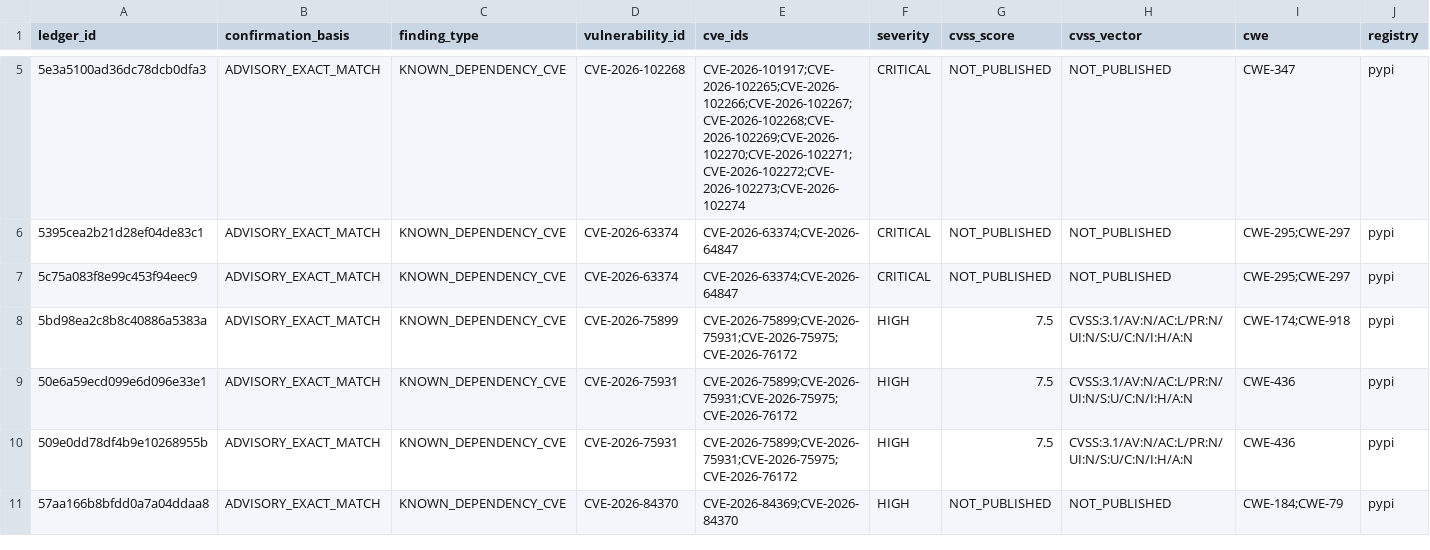
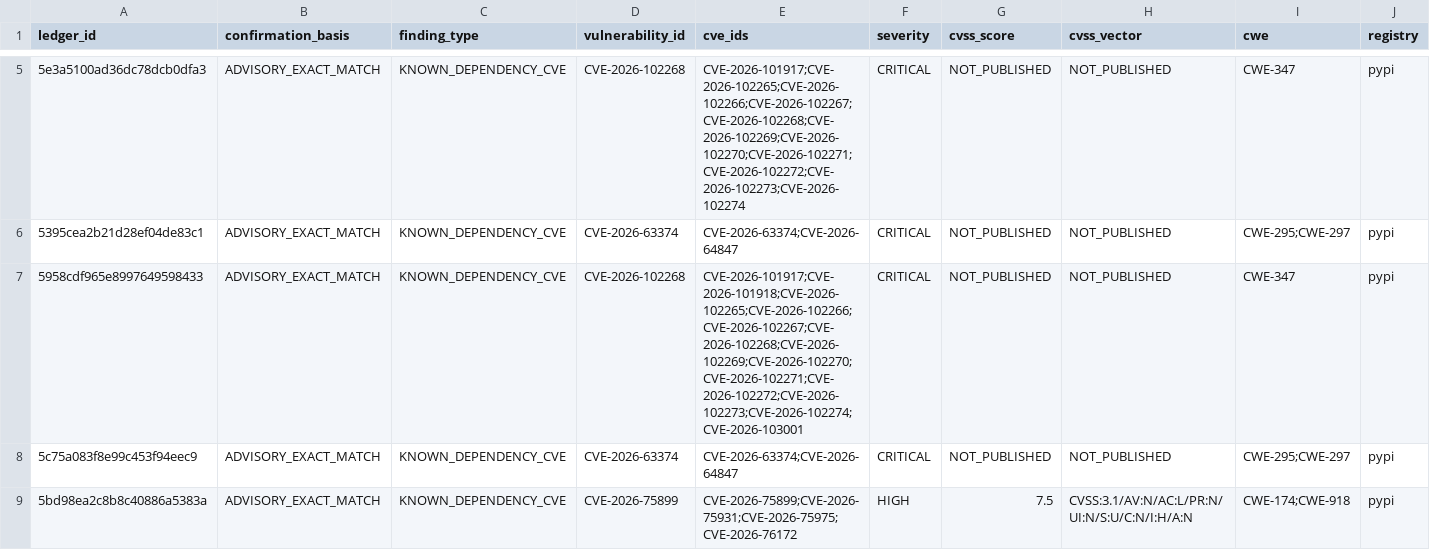
Before and after one commit to OpenSource-For-Freedom/Huginn, a CSV file: ledger/cve_ledger/pypi-5.csv, drawn as a sheet; only a part is shown, gaps mark what is left out; the shorter side is filled out with more unchanged rows; rows hold the shown columns only; the diff covers the shown part only; the diff names each change by its address in the sheet, - before the commit and + after, or states it on an @@ line.

```diff
--- a/ledger/cve_ledger/pypi-5.csv
+++ b/ledger/cve_ledger/pypi-5.csv
+row 7: 5958cdf965e8997649598433 | ADVISORY_EXACT_MATCH | KNOWN_DEPENDENCY_CVE | CVE-2026-102268 | CVE-2026-101917;CVE-2026-101918;CVE-2026-102265;CVE-2026-102266;CVE-2026-102267;CVE-2026-102268;CVE-2026-102269;CVE-2026-102270;CVE-2026-102271;CVE-2026-102272;CVE-2026-102273;CVE-2026-102274;CVE-2026-103001 | CRITICAL | NOT_PUBLISHED | NOT_PUBLISHED | CWE-347 | pypi
```
Also changed, not shown: 2 added rows elsewhere in this file, ledger/cve_ledger/pypi-3.csv, ledger/cve_ledger/pypi-a.csv, 18 other files.
